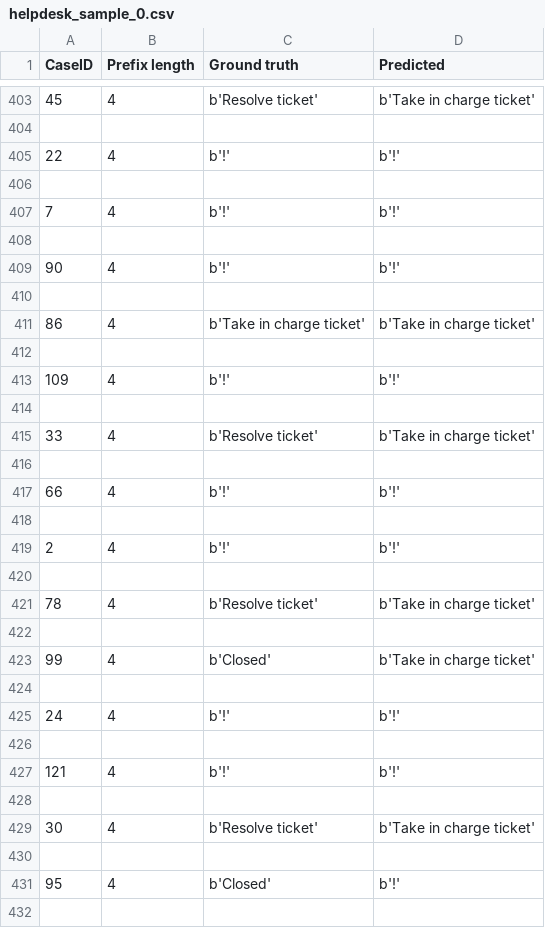
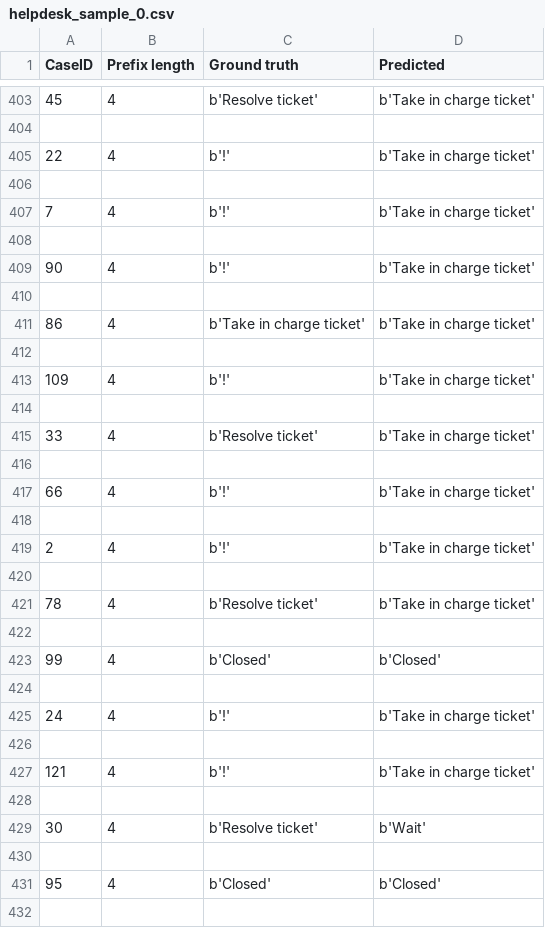
Before and after one commit to fau-is/xnap-sa, a CSV file: xnap/nap/results/helpdesk_sample_0.csv, drawn as a sheet; only a part is shown, gaps mark what is left out; the diff covers the shown part only.

```diff
--- a/xnap/nap/results/helpdesk_sample_0.csv
+++ b/xnap/nap/results/helpdesk_sample_0.csv
@@ -404,7 +404,7 @@ CaseID;Prefix length;Ground truth;Predicted
 
-22;4;b'!';b'!'
+22;4;b'!';b'Take in charge ticket'
 
-7;4;b'!';b'!'
+7;4;b'!';b'Take in charge ticket'
 
-90;4;b'!';b'!'
+90;4;b'!';b'Take in charge ticket'
 
@@ -412,3 +412,3 @@ CaseID;Prefix length;Ground truth;Predicted
 
-109;4;b'!';b'!'
+109;4;b'!';b'Take in charge ticket'
 
@@ -416,5 +416,5 @@ CaseID;Prefix length;Ground truth;Predicted
 
-66;4;b'!';b'!'
+66;4;b'!';b'Take in charge ticket'
 
-2;4;b'!';b'!'
+2;4;b'!';b'Take in charge ticket'
 
@@ -422,11 +422,11 @@ CaseID;Prefix length;Ground truth;Predicted
 
-99;4;b'Closed';b'Take in charge ticket'
+99;4;b'Closed';b'Closed'
 
-24;4;b'!';b'!'
+24;4;b'!';b'Take in charge ticket'
 
-121;4;b'!';b'!'
+121;4;b'!';b'Take in charge ticket'
 
-30;4;b'Resolve ticket';b'Take in charge ticket'
+30;4;b'Resolve ticket';b'Wait'
 
-95;4;b'Closed';b'!'
+95;4;b'Closed';b'Closed'
 
```
Also changed, not shown: 99 edited cells elsewhere in this file, xnap/nap/results/output_helpdesk_sample.csv, 10 other files.
